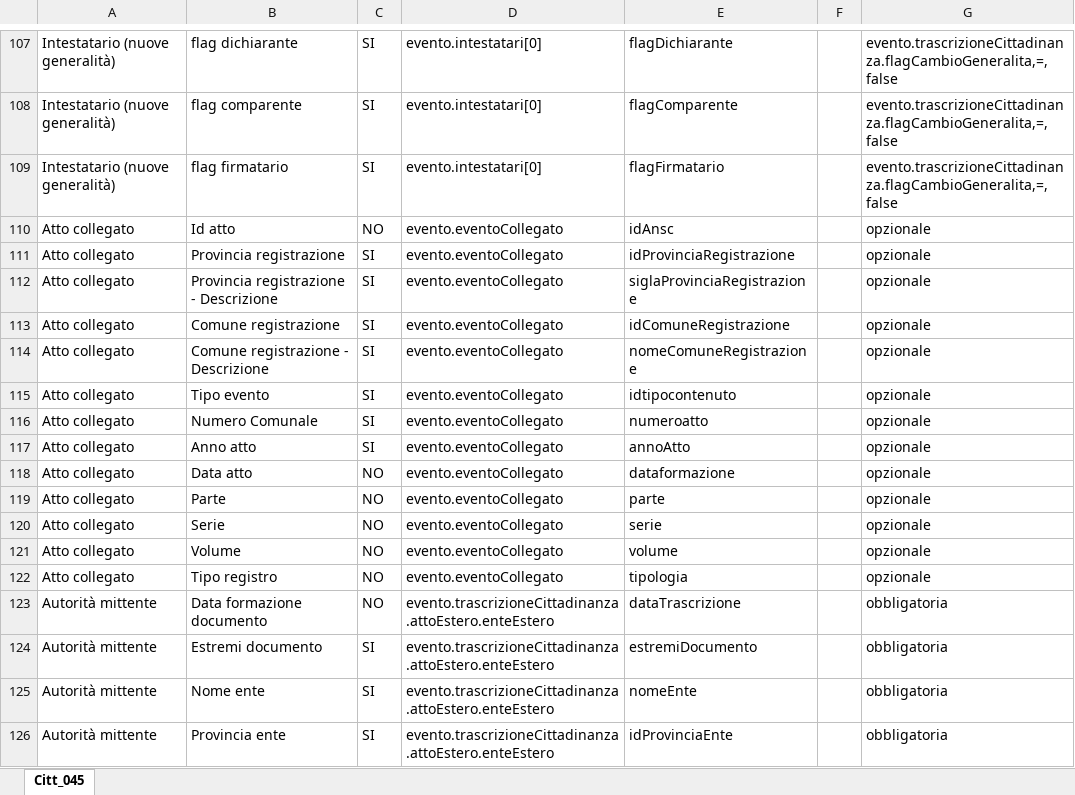
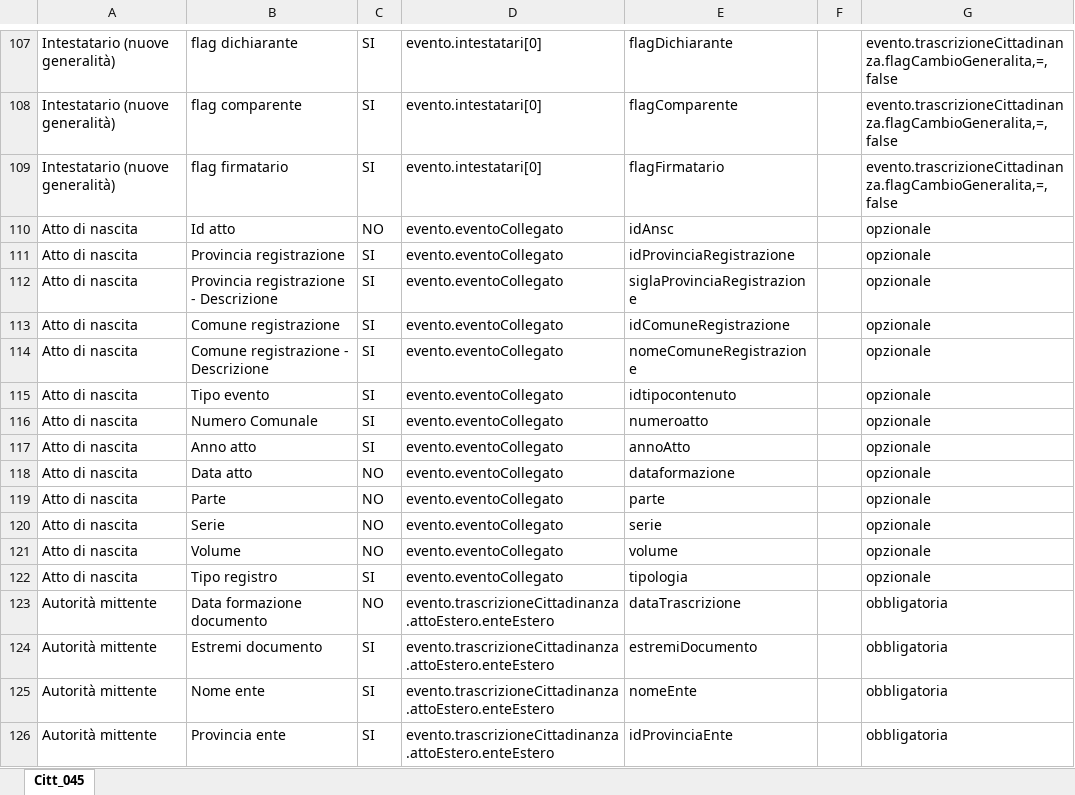
Before and after one commit to italia/ansc, an Excel workbook: docs/Mapping_casi_uso/cittadinanza/Citt_045.xlsx, sheet Citt_045, drawn as a sheet; only a part is shown, gaps mark what is left out; values as stored, in another font and other column widths than the file's, no borders; the diff names each change by its address in the sheet, - before the commit and + after, or states it on an @@ line.

```diff
--- a/docs/Mapping_casi_uso/cittadinanza/Citt_045.xlsx (sheet Citt_045)
+++ b/docs/Mapping_casi_uso/cittadinanza/Citt_045.xlsx (sheet Citt_045)
-A110:A122: Atto collegato
+A110:A122: Atto di nascita
-C122: NO
+C122: SI
```
Also changed, not shown: docs/Caratteristiche_servizi/Tracciato-Evento.xlsx, docs/Mapping_casi_uso/trascrizioni/Trascr_012.xlsx, 6 other files.
